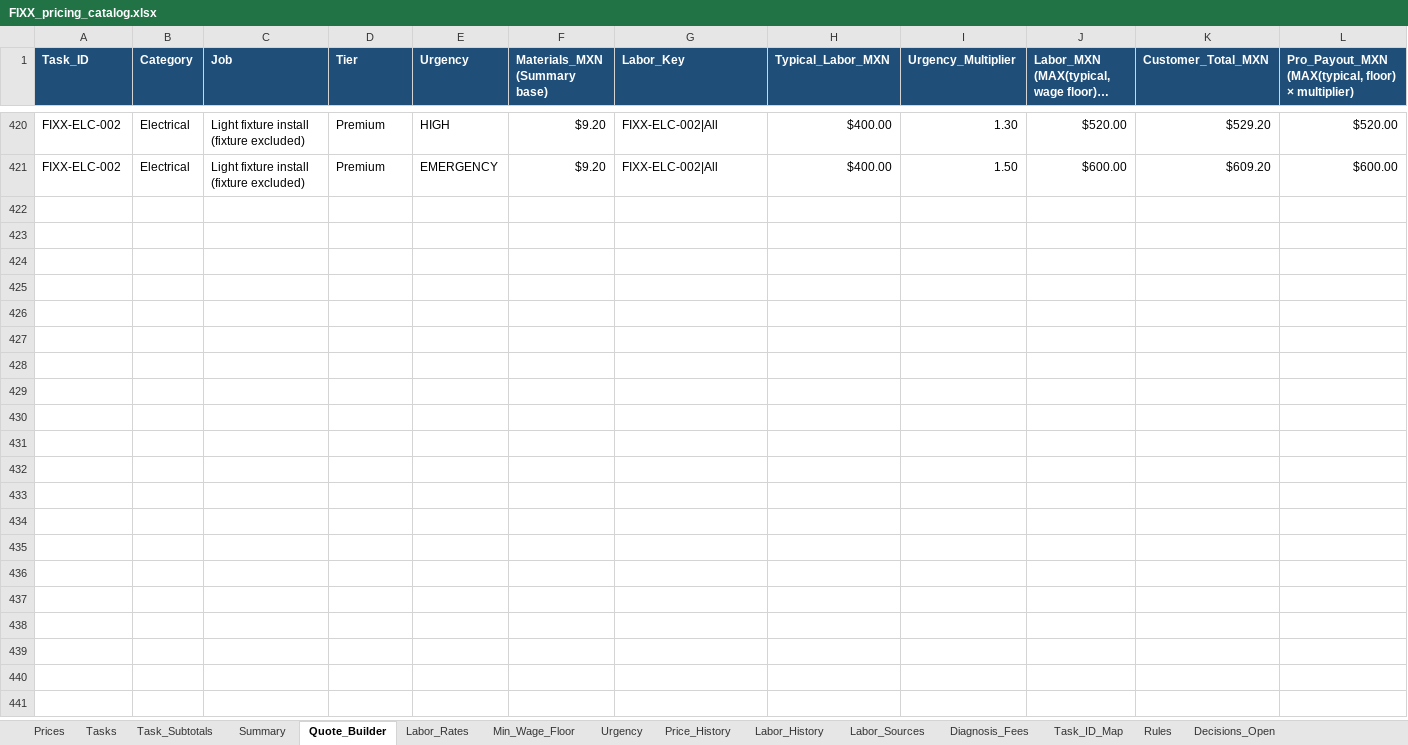
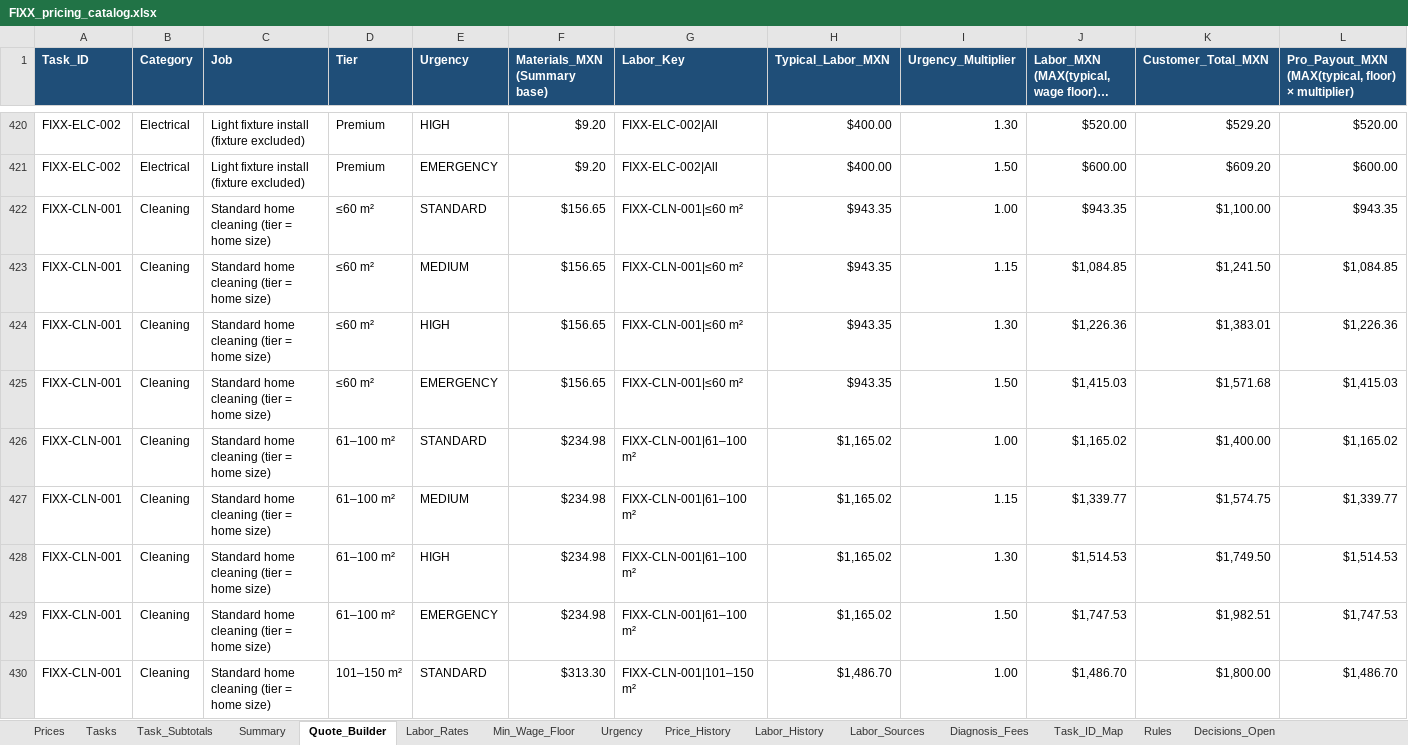
Before and after one commit to EddyVasquez/fixx_mx_analogic, an Excel workbook: FIXX_pricing_catalog.xlsx, sheet Quote_Builder, drawn as a sheet; only a part is shown, gaps mark what is left out; long unchanged cells end in …; values as stored, in another font and other column widths than the file's, no borders; charts and pictures and conditional formats not drawn; rows hold the shown columns only; the diff covers the shown part only; the diff names each change by its address in the sheet, - before the commit and + after, or states it on an @@ line.

```diff
--- a/FIXX_pricing_catalog.xlsx (sheet Quote_Builder)
+++ b/FIXX_pricing_catalog.xlsx (sheet Quote_Builder)
+row 422: FIXX-CLN-001 | Cleaning | Standard home cleaning (tier = home size) | ≤60 m² | STANDARD | $156.65 | FIXX-CLN-001|≤60 m² | $943.35 | 1.00 | $943.35 | $1,100.00 | $943.35
+row 423: FIXX-CLN-001 | Cleaning | Standard home cleaning (tier = home size) | ≤60 m² | MEDIUM | $156.65 | FIXX-CLN-001|≤60 m² | $943.35 | 1.15 | $1,084.85 | $1,241.50 | $1,084.85
+row 424: FIXX-CLN-001 | Cleaning | Standard home cleaning (tier = home size) | ≤60 m² | HIGH | $156.65 | FIXX-CLN-001|≤60 m² | $943.35 | 1.30 | $1,226.36 | $1,383.01 | $1,226.36
+row 425: FIXX-CLN-001 | Cleaning | Standard home cleaning (tier = home size) | ≤60 m² | EMERGENCY | $156.65 | FIXX-CLN-001|≤60 m² | $943.35 | 1.50 | $1,415.03 | $1,571.68 | $1,415.03
+row 426: FIXX-CLN-001 | Cleaning | Standard home cleaning (tier = home size) | 61–100 m² | STANDARD | $234.98 | FIXX-CLN-001|61–100 m² | $1,165.02 | 1.00 | $1,165.02 | $1,400.00 | $1,165.02
+row 427: FIXX-CLN-001 | Cleaning | Standard home cleaning (tier = home size) | 61–100 m² | MEDIUM | $234.98 | FIXX-CLN-001|61–100 m² | $1,165.02 | 1.15 | $1,339.77 | $1,574.75 | $1,339.77
+row 428: FIXX-CLN-001 | Cleaning | Standard home cleaning (tier = home size) | 61–100 m² | HIGH | $234.98 | FIXX-CLN-001|61–100 m² | $1,165.02 | 1.30 | $1,514.53 | $1,749.50 | $1,514.53
+row 429: FIXX-CLN-001 | Cleaning | Standard home cleaning (tier = home size) | 61–100 m² | EMERGENCY | $234.98 | FIXX-CLN-001|61–100 m² | $1,165.02 | 1.50 | $1,747.53 | $1,982.51 | $1,747.53
+row 430: FIXX-CLN-001 | Cleaning | Standard home cleaning (tier = home size) | 101–150 m² | STANDARD | $313.30 | FIXX-CLN-001|101–150 m² | $1,486.70 | 1.00 | $1,486.70 | $1,800.00 | $1,486.70
```
Also changed, not shown: 75 added rows elsewhere in this sheet, sheet Tasks, sheet Labor_Rates, sheet Min_Wage_Floor, sheet Prices, sheet Labor_History, sheet Task_Subtotals, 4 more sheets, formulas that keep their value, 20 other files.
